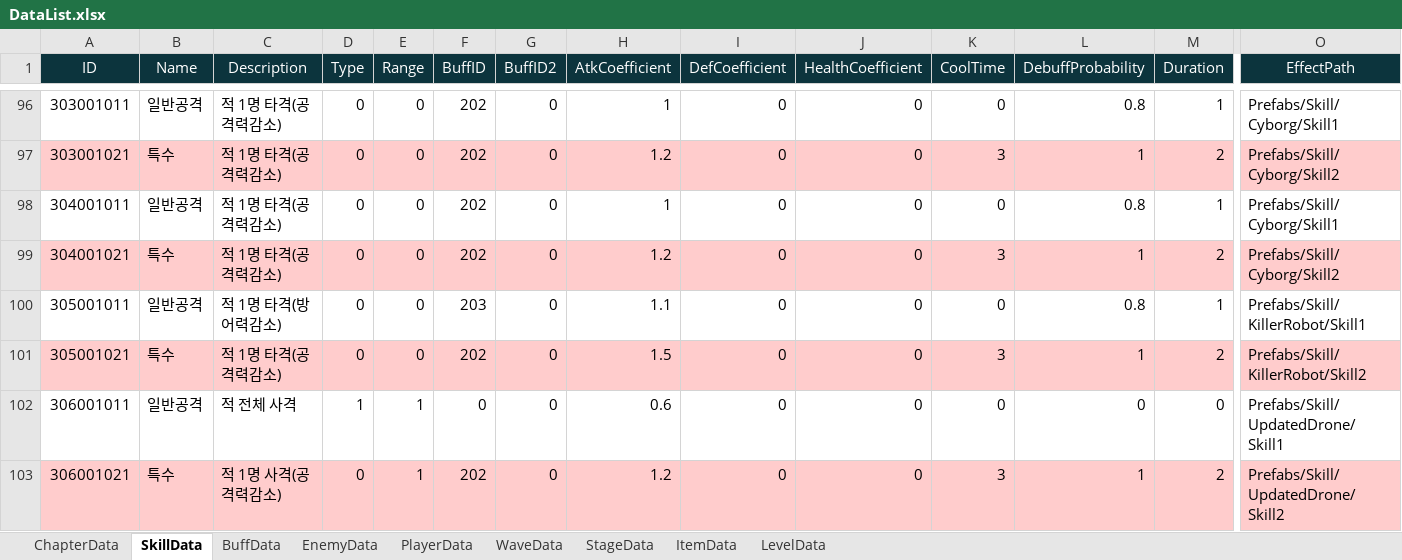
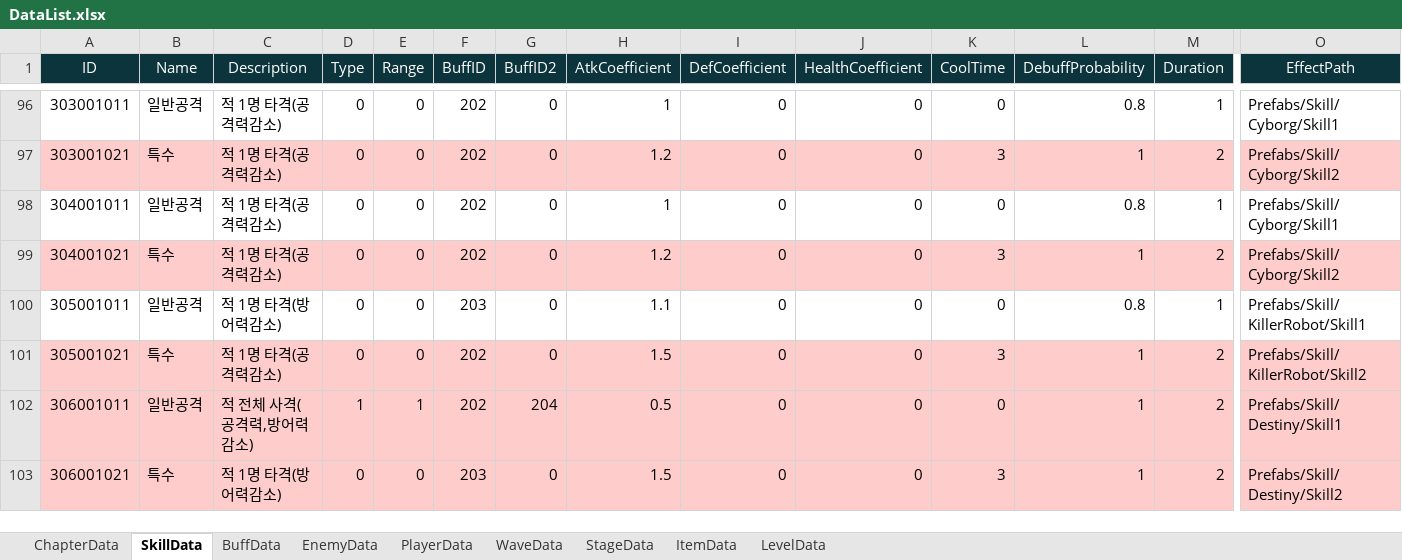
Before and after one commit to Leah001025/Purusha, an Excel workbook: Assets/RawData/DataBase/Excel/DataList.xlsx, sheet SkillData, drawn as a sheet; only a part is shown, gaps mark what is left out; values as stored, in another font and other column widths than the file's, no borders; the diff covers the shown part only; the diff names each change by its address in the sheet, - before the commit and + after, or states it on an @@ line.

```diff
--- a/Assets/RawData/DataBase/Excel/DataList.xlsx (sheet SkillData)
+++ b/Assets/RawData/DataBase/Excel/DataList.xlsx (sheet SkillData)
-A102:O102 fill: none
+A102:O102 fill: #FFCCCC
-C102 (Description): 적 전체 사격
+C102 (Description): 적 전체 사격(공격력,방어력감소)
-F102 (BuffID): 0
+F102 (BuffID): 202
-G102 (BuffID2): 0
+G102 (BuffID2): 204
-H102 (AtkCoefficient): 0.6
+H102 (AtkCoefficient): 0.5
-L102 (DebuffProbability): 0
+L102 (DebuffProbability): 1
-M102 (Duration): 0
+M102 (Duration): 2
-O102 (EffectPath): Prefabs/Skill/UpdatedDrone/Skill1
+O102 (EffectPath): Prefabs/Skill/Destiny/Skill1
-C103 (Description): 적 1명 사격(공격력감소)
+C103 (Description): 적 1명 타격(방어력감소)
-E103 (Range): 1
+E103 (Range): 0
-F103 (BuffID): 202
+F103 (BuffID): 203
-H103 (AtkCoefficient): 1.2
+H103 (AtkCoefficient): 1.5
-O103 (EffectPath): Prefabs/Skill/UpdatedDrone/Skill2
+O103 (EffectPath): Prefabs/Skill/Destiny/Skill2
```
Also changed, not shown: cell formats elsewhere in this sheet, sheet EnemyData, 11 other files.
